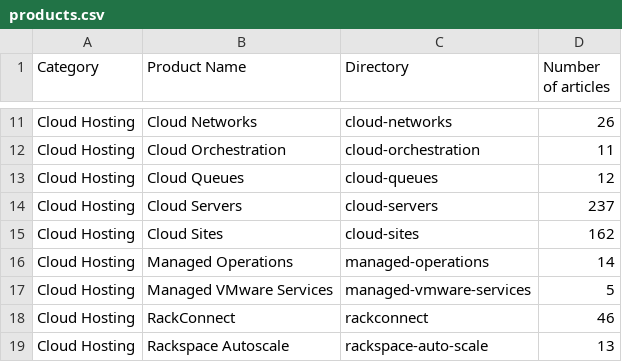
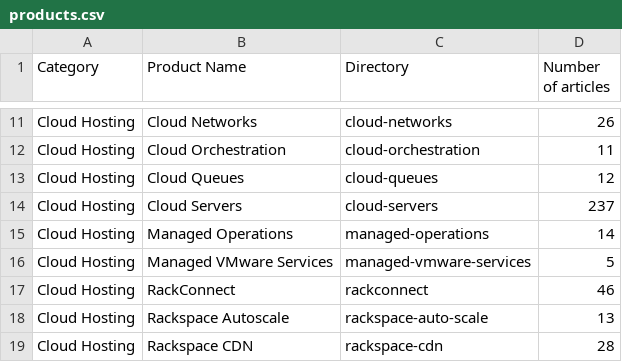
Before and after one commit to rackerlabs/support-how-to, a CSV file: products.csv, drawn as a sheet; only a part is shown, gaps mark what is left out; the shorter side is filled out with more unchanged rows.

Commit message:
remove sites from products csv

```diff
--- a/products.csv
+++ b/products.csv
@@ -14,3 +14,2 @@ Cloud Hosting,Cloud Queues,cloud-queues,12
 Cloud Hosting,Cloud Servers,cloud-servers,237
-Cloud Hosting,Cloud Sites,cloud-sites,162
 Cloud Hosting,Managed Operations,managed-operations,14
```
